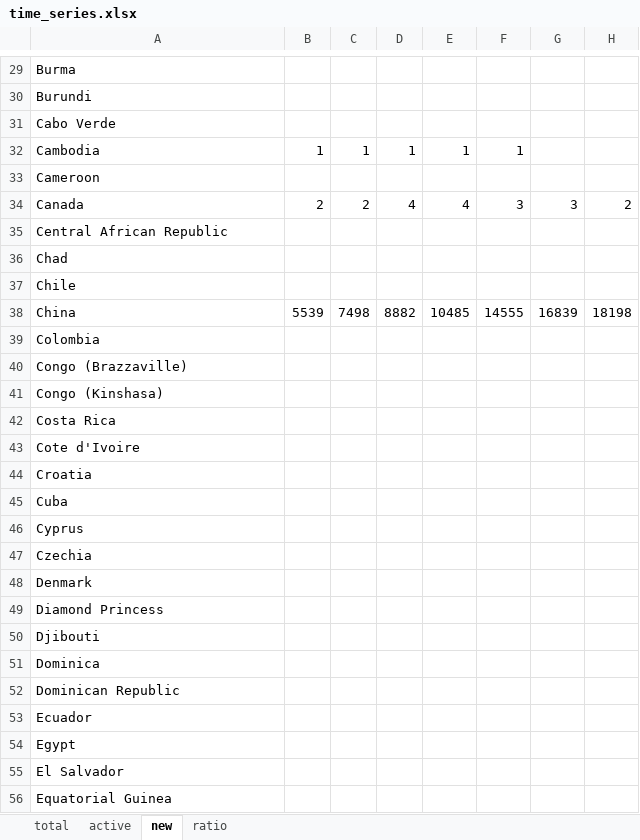
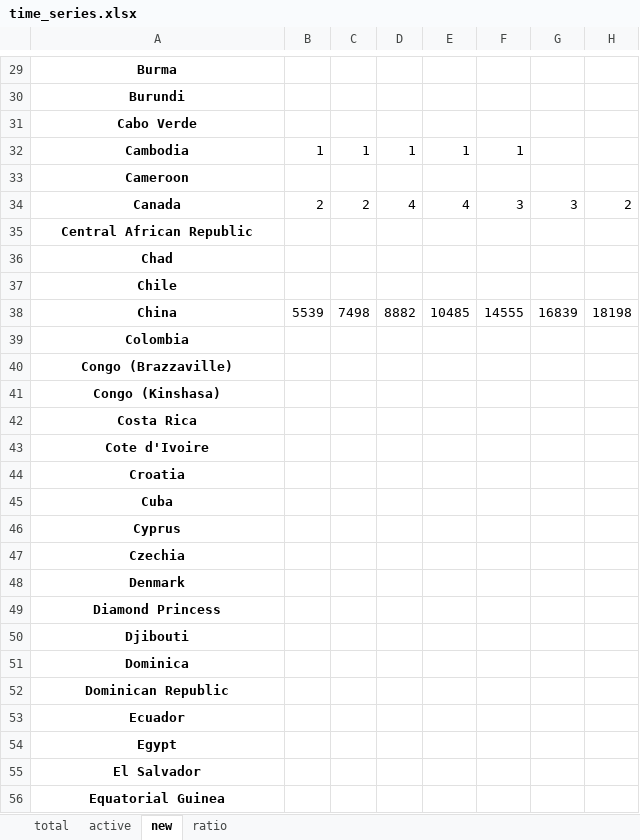
Before and after one commit to markaleung/coronavirus, an Excel workbook: time_series.xlsx, sheet new, drawn as a sheet; only a part is shown, gaps mark what is left out; values as stored, in another font and other column widths than the file's, no borders; the diff covers the shown part only; the diff names each change by its address in the sheet, - before the commit and + after, or states it on an @@ line.

```diff
--- a/time_series.xlsx (sheet new)
+++ b/time_series.xlsx (sheet new)
@@ A29:A56 bold: off → on, alignment: left → center @@
```
Also changed, not shown: 1 edited cell and cell formats elsewhere in this sheet, sheet active, sheet total, sheet ratio, 1 other file.
